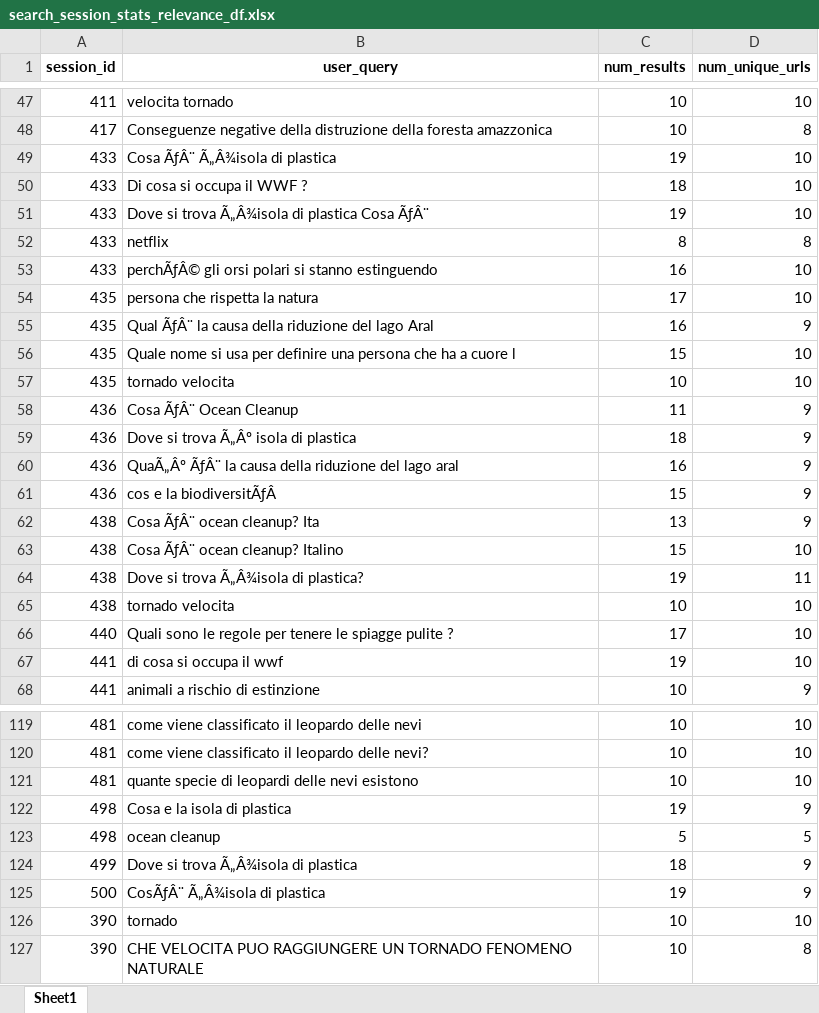
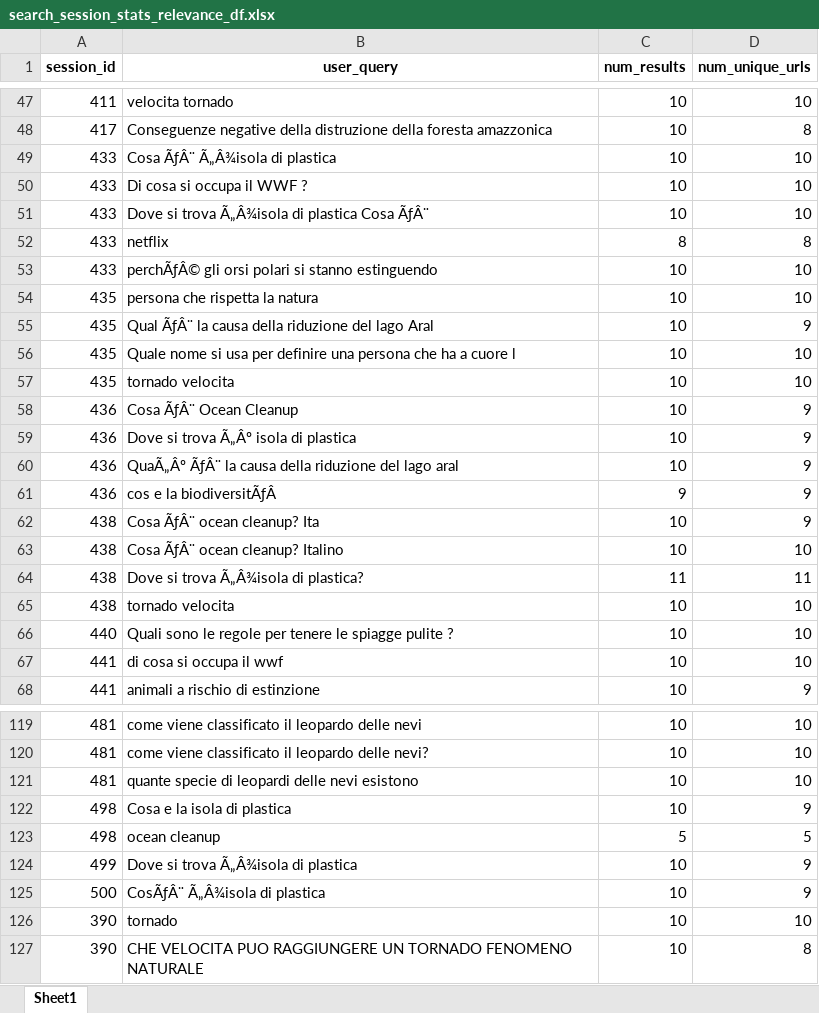
Before and after one commit to SOLandChildren/IR4Good2026, an Excel workbook: data/search_session_stats_relevance_df.xlsx, sheet Sheet1, drawn as a sheet; only a part is shown, gaps mark what is left out; values as stored, in another font and other column widths than the file's, no borders; the diff covers the shown part only; the diff names each change by its address in the sheet, - before the commit and + after, or states it on an @@ line.

```diff
--- a/data/search_session_stats_relevance_df.xlsx (sheet Sheet1)
+++ b/data/search_session_stats_relevance_df.xlsx (sheet Sheet1)
-C49 (num_results): 19
+C49 (num_results): 10
-C50 (num_results): 18
+C50 (num_results): 10
-C51 (num_results): 19
+C51 (num_results): 10
-C53 (num_results): 16
+C53 (num_results): 10
-C54 (num_results): 17
+C54 (num_results): 10
-C55 (num_results): 16
+C55 (num_results): 10
-C56 (num_results): 15
+C56 (num_results): 10
-C58 (num_results): 11
+C58 (num_results): 10
-C59 (num_results): 18
+C59 (num_results): 10
-C60 (num_results): 16
+C60 (num_results): 10
-C61 (num_results): 15
+C61 (num_results): 9
-C62 (num_results): 13
+C62 (num_results): 10
-C63 (num_results): 15
+C63 (num_results): 10
-C64 (num_results): 19
+C64 (num_results): 11
-C66 (num_results): 17
+C66 (num_results): 10
-C67 (num_results): 19
+C67 (num_results): 10
-C122 (num_results): 19
+C122 (num_results): 10
-C124 (num_results): 18
+C124 (num_results): 10
-C125 (num_results): 19
+C125 (num_results): 10
```
Also changed, not shown: 19 edited cells elsewhere in this sheet, data/clicked_results.xlsx, data/query_log_IT.xlsx, 54 other files.
